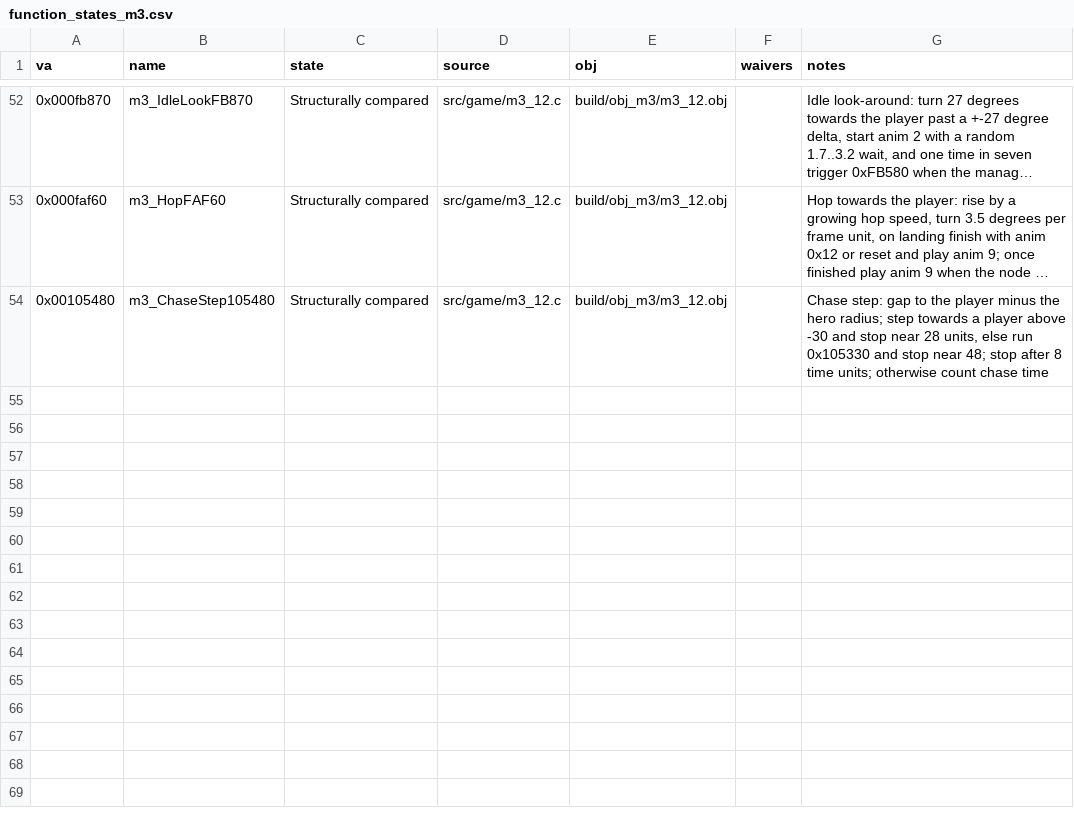
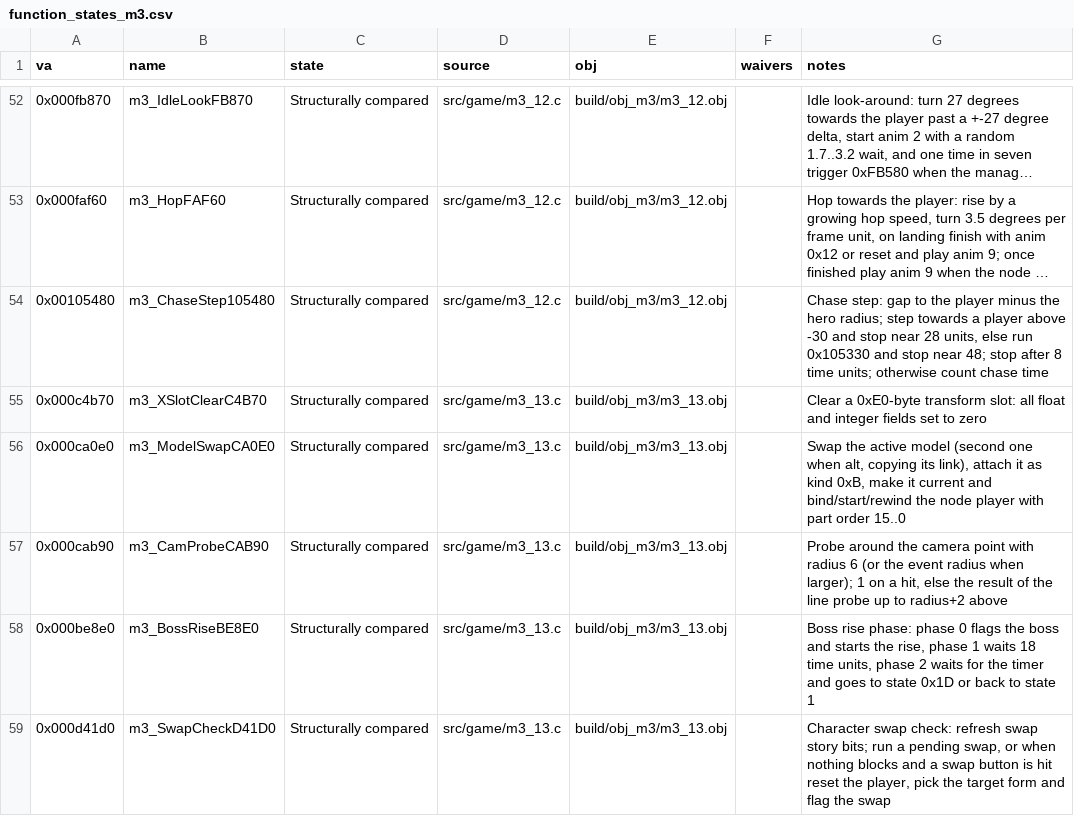
Before and after one commit to Pallypots/Project-Soul-Robber, a CSV file: config/function_states_m3.csv, drawn as a sheet; only a part is shown, gaps mark what is left out; long unchanged cells end in …; the diff names each change by its address in the sheet, - before the commit and + after, or states it on an @@ line.

```diff
--- a/config/function_states_m3.csv
+++ b/config/function_states_m3.csv
+row 55: 0x000c4b70 | m3_XSlotClearC4B70 | Structurally compared | src/game/m3_13.c | build/obj_m3/m3_13.obj |  | Clear a 0xE0-byte transform slot: all float and integer fields set to zero
+row 56: 0x000ca0e0 | m3_ModelSwapCA0E0 | Structurally compared | src/game/m3_13.c | build/obj_m3/m3_13.obj |  | Swap the active model (second one when alt, copying its link), attach it as kind 0xB, make it current and bind/start/rewind the node player with part order 15..0
+row 57: 0x000cab90 | m3_CamProbeCAB90 | Structurally compared | src/game/m3_13.c | build/obj_m3/m3_13.obj |  | Probe around the camera point with radius 6 (or the event radius when larger); 1 on a hit, else the result of the line probe up to radius+2 above
+row 58: 0x000be8e0 | m3_BossRiseBE8E0 | Structurally compared | src/game/m3_13.c | build/obj_m3/m3_13.obj |  | Boss rise phase: phase 0 flags the boss and starts the rise, phase 1 waits 18 time units, phase 2 waits for the timer and goes to state 0x1D or back to state 1
+row 59: 0x000d41d0 | m3_SwapCheckD41D0 | Structurally compared | src/game/m3_13.c | build/obj_m3/m3_13.obj |  | Character swap check: refresh swap story bits; run a pending swap, or when nothing blocks and a swap button is hit reset the player, pick the target form and flag the swap
```
Also changed, not shown: config/symbols_m3.csv, 6 other files.
